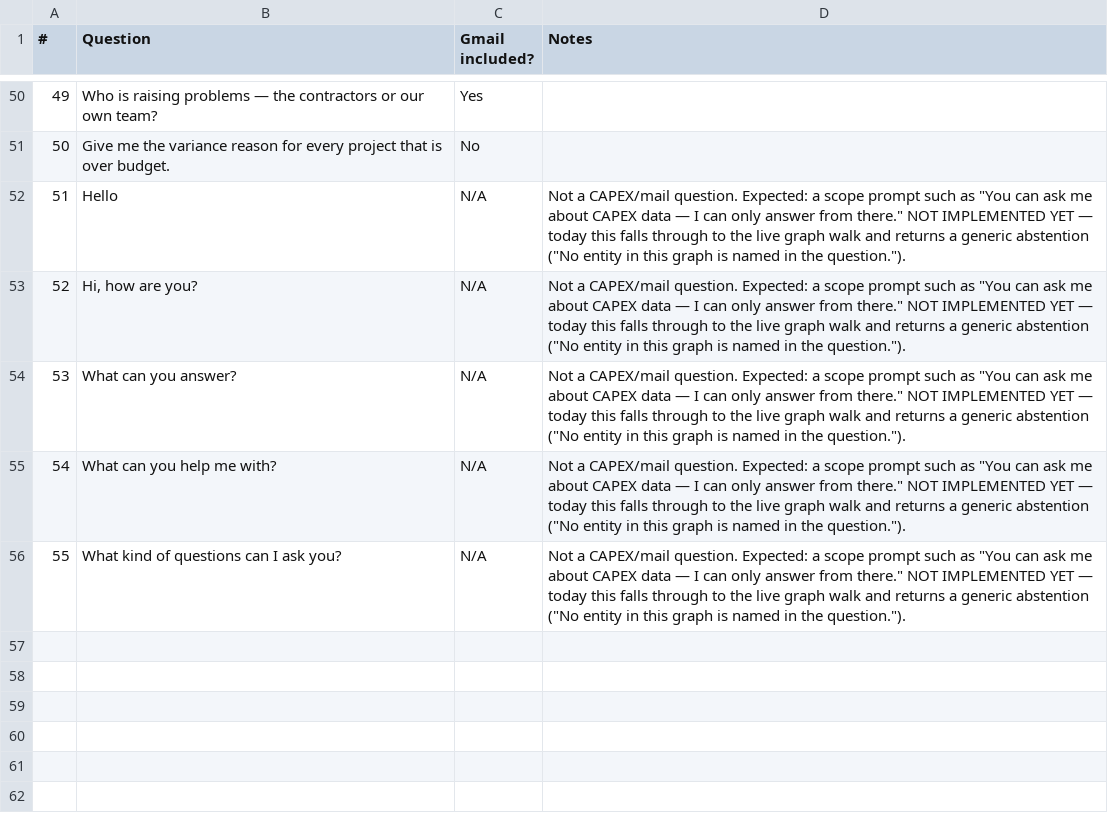
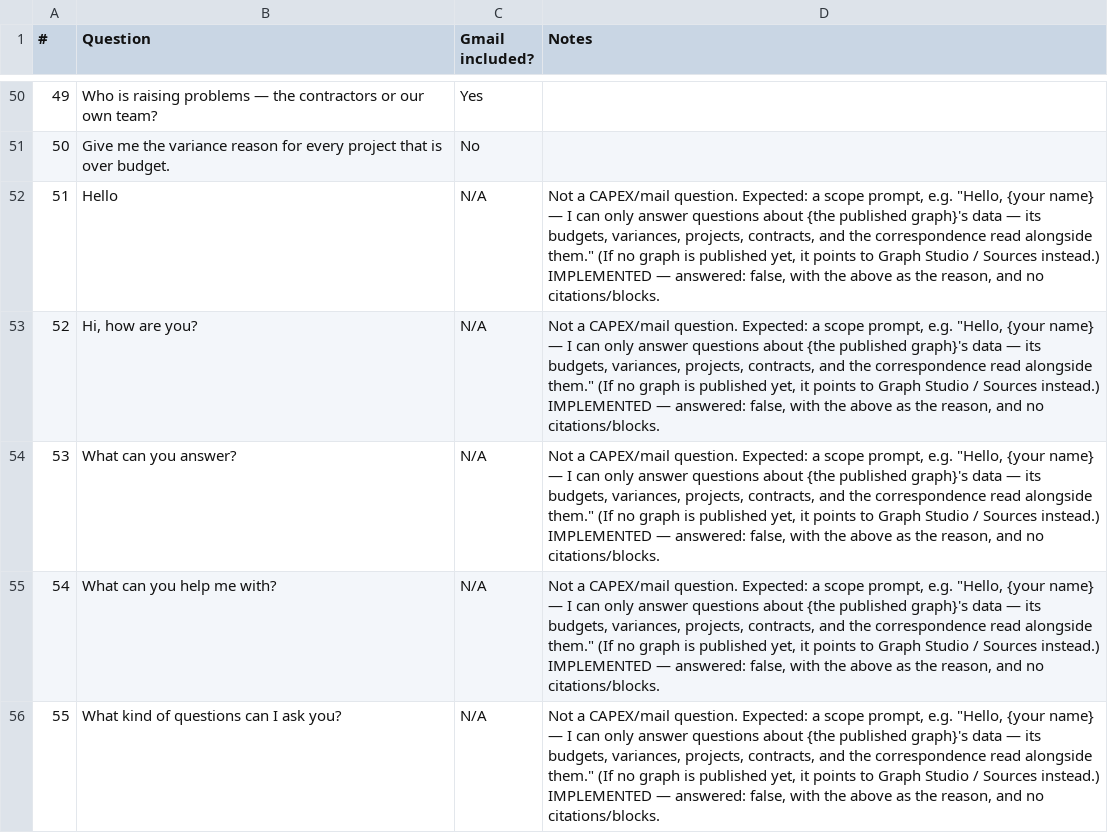
Before and after one commit to VRIO-Digital/CW-JSON-Server, a CSV file: docs/ask-test-questions.csv, drawn as a sheet; only a part is shown, gaps mark what is left out.

```diff
--- a/docs/ask-test-questions.csv
+++ b/docs/ask-test-questions.csv
@@ -51,6 +51,6 @@
 50,Give me the variance reason for every project that is over budget.,No,
-51,Hello,N/A,"Not a CAPEX/mail question. Expected: a scope prompt such as ""You can ask me about CAPEX data — I can only answer from there."" NOT IMPLEMENTED YET — today this falls through to the live graph walk and returns a generic abstention (""No entity in this graph is named in the question."")."
-52,"Hi, how are you?",N/A,"Not a CAPEX/mail question. Expected: a scope prompt such as ""You can ask me about CAPEX data — I can only answer from there."" NOT IMPLEMENTED YET — today this falls through to the live graph walk and returns a generic abstention (""No entity in this graph is named in the question."")."
-53,What can you answer?,N/A,"Not a CAPEX/mail question. Expected: a scope prompt such as ""You can ask me about CAPEX data — I can only answer from there."" NOT IMPLEMENTED YET — today this falls through to the live graph walk and returns a generic abstention (""No entity in this graph is named in the question."")."
-54,What can you help me with?,N/A,"Not a CAPEX/mail question. Expected: a scope prompt such as ""You can ask me about CAPEX data — I can only answer from there."" NOT IMPLEMENTED YET — today this falls through to the live graph walk and returns a generic abstention (""No entity in this graph is named in the question."")."
-55,What kind of questions can I ask you?,N/A,"Not a CAPEX/mail question. Expected: a scope prompt such as ""You can ask me about CAPEX data — I can only answer from there."" NOT IMPLEMENTED YET — today this falls through to the live graph walk and returns a generic abstention (""No entity in this graph is named in the question."")."
+51,Hello,N/A,"Not a CAPEX/mail question. Expected: a scope prompt, e.g. ""Hello, {your name} — I can only answer questions about {the published graph}'s data — its budgets, variances, projects, contracts, and the correspondence read alongside them."" (If no graph is published yet, it points to Graph Studio / Sources instead.) IMPLEMENTED — answered: false, with the above as the reason, and no citations/blocks."
+52,"Hi, how are you?",N/A,"Not a CAPEX/mail question. Expected: a scope prompt, e.g. ""Hello, {your name} — I can only answer questions about {the published graph}'s data — its budgets, variances, projects, contracts, and the correspondence read alongside them."" (If no graph is published yet, it points to Graph Studio / Sources instead.) IMPLEMENTED — answered: false, with the above as the reason, and no citations/blocks."
+53,What can you answer?,N/A,"Not a CAPEX/mail question. Expected: a scope prompt, e.g. ""Hello, {your name} — I can only answer questions about {the published graph}'s data — its budgets, variances, projects, contracts, and the correspondence read alongside them."" (If no graph is published yet, it points to Graph Studio / Sources instead.) IMPLEMENTED — answered: false, with the above as the reason, and no citations/blocks."
+54,What can you help me with?,N/A,"Not a CAPEX/mail question. Expected: a scope prompt, e.g. ""Hello, {your name} — I can only answer questions about {the published graph}'s data — its budgets, variances, projects, contracts, and the correspondence read alongside them."" (If no graph is published yet, it points to Graph Studio / Sources instead.) IMPLEMENTED — answered: false, with the above as the reason, and no citations/blocks."
+55,What kind of questions can I ask you?,N/A,"Not a CAPEX/mail question. Expected: a scope prompt, e.g. ""Hello, {your name} — I can only answer questions about {the published graph}'s data — its budgets, variances, projects, contracts, and the correspondence read alongside them."" (If no graph is published yet, it points to Graph Studio / Sources instead.) IMPLEMENTED — answered: false, with the above as the reason, and no citations/blocks."
```
Also changed, not shown: 8 other files.
